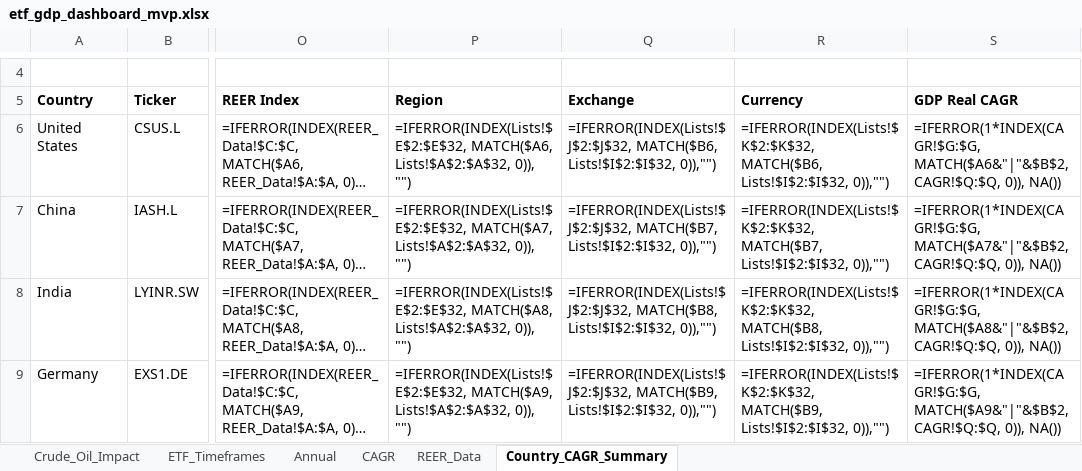
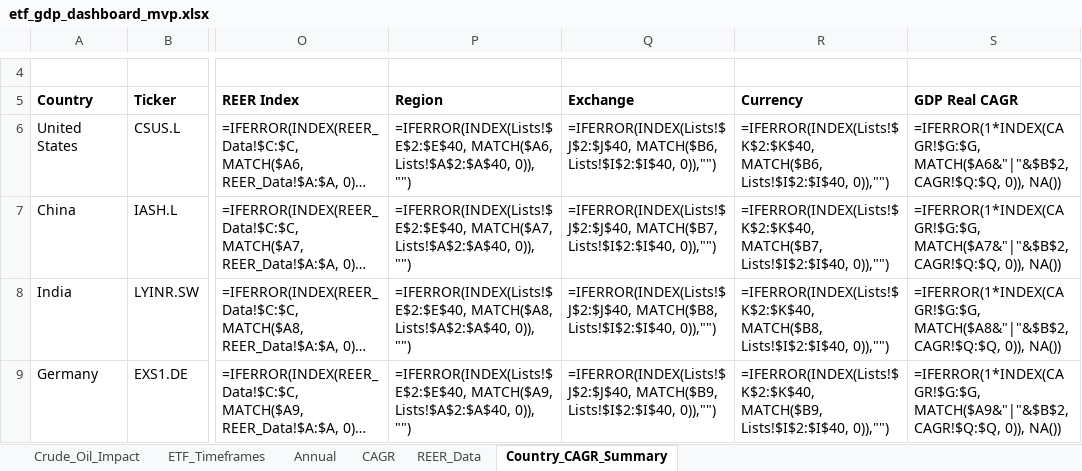
Before and after one commit to RamitChutani/macro-etf-data, an Excel workbook: data/outputs/etf_gdp_dashboard_mvp.xlsx, sheet Country_CAGR_Summary, drawn as a sheet; only a part is shown, gaps mark what is left out; long unchanged cells end in …; values as stored, in another font and other column widths than the file's, no borders; formulas without a stored value are shown as written; conditional formats not drawn; the diff covers the shown part only; the diff names each change by its address in the sheet, - before the commit and + after, or states it on an @@ line.

```diff
--- a/data/outputs/etf_gdp_dashboard_mvp.xlsx (sheet Country_CAGR_Summary)
+++ b/data/outputs/etf_gdp_dashboard_mvp.xlsx (sheet Country_CAGR_Summary)
-P6 (Region): =IFERROR(INDEX(Lists!$E$2:$E$32, MATCH($A6, Lists!$A$2:$A$32, 0)), "")
+P6 (Region): =IFERROR(INDEX(Lists!$E$2:$E$40, MATCH($A6, Lists!$A$2:$A$40, 0)), "")
-Q6 (Exchange): =IFERROR(INDEX(Lists!$J$2:$J$32, MATCH($B6, Lists!$I$2:$I$32, 0)),"")
+Q6 (Exchange): =IFERROR(INDEX(Lists!$J$2:$J$40, MATCH($B6, Lists!$I$2:$I$40, 0)),"")
-R6 (Currency): =IFERROR(INDEX(Lists!$K$2:$K$32, MATCH($B6, Lists!$I$2:$I$32, 0)),"")
+R6 (Currency): =IFERROR(INDEX(Lists!$K$2:$K$40, MATCH($B6, Lists!$I$2:$I$40, 0)),"")
-P7 (Region): =IFERROR(INDEX(Lists!$E$2:$E$32, MATCH($A7, Lists!$A$2:$A$32, 0)), "")
+P7 (Region): =IFERROR(INDEX(Lists!$E$2:$E$40, MATCH($A7, Lists!$A$2:$A$40, 0)), "")
-Q7 (Exchange): =IFERROR(INDEX(Lists!$J$2:$J$32, MATCH($B7, Lists!$I$2:$I$32, 0)),"")
+Q7 (Exchange): =IFERROR(INDEX(Lists!$J$2:$J$40, MATCH($B7, Lists!$I$2:$I$40, 0)),"")
-R7 (Currency): =IFERROR(INDEX(Lists!$K$2:$K$32, MATCH($B7, Lists!$I$2:$I$32, 0)),"")
+R7 (Currency): =IFERROR(INDEX(Lists!$K$2:$K$40, MATCH($B7, Lists!$I$2:$I$40, 0)),"")
-P8 (Region): =IFERROR(INDEX(Lists!$E$2:$E$32, MATCH($A8, Lists!$A$2:$A$32, 0)), "")
+P8 (Region): =IFERROR(INDEX(Lists!$E$2:$E$40, MATCH($A8, Lists!$A$2:$A$40, 0)), "")
-Q8 (Exchange): =IFERROR(INDEX(Lists!$J$2:$J$32, MATCH($B8, Lists!$I$2:$I$32, 0)),"")
+Q8 (Exchange): =IFERROR(INDEX(Lists!$J$2:$J$40, MATCH($B8, Lists!$I$2:$I$40, 0)),"")
-R8 (Currency): =IFERROR(INDEX(Lists!$K$2:$K$32, MATCH($B8, Lists!$I$2:$I$32, 0)),"")
+R8 (Currency): =IFERROR(INDEX(Lists!$K$2:$K$40, MATCH($B8, Lists!$I$2:$I$40, 0)),"")
-P9 (Region): =IFERROR(INDEX(Lists!$E$2:$E$32, MATCH($A9, Lists!$A$2:$A$32, 0)), "")
+P9 (Region): =IFERROR(INDEX(Lists!$E$2:$E$40, MATCH($A9, Lists!$A$2:$A$40, 0)), "")
-Q9 (Exchange): =IFERROR(INDEX(Lists!$J$2:$J$32, MATCH($B9, Lists!$I$2:$I$32, 0)),"")
+Q9 (Exchange): =IFERROR(INDEX(Lists!$J$2:$J$40, MATCH($B9, Lists!$I$2:$I$40, 0)),"")
-R9 (Currency): =IFERROR(INDEX(Lists!$K$2:$K$32, MATCH($B9, Lists!$I$2:$I$32, 0)),"")
+R9 (Currency): =IFERROR(INDEX(Lists!$K$2:$K$40, MATCH($B9, Lists!$I$2:$I$40, 0)),"")
```
Also changed, not shown: 8 added rows and 463 edited cells elsewhere in this sheet, sheet Annual, sheet CAGR, sheet ETF_Timeframes, 10 other files.
